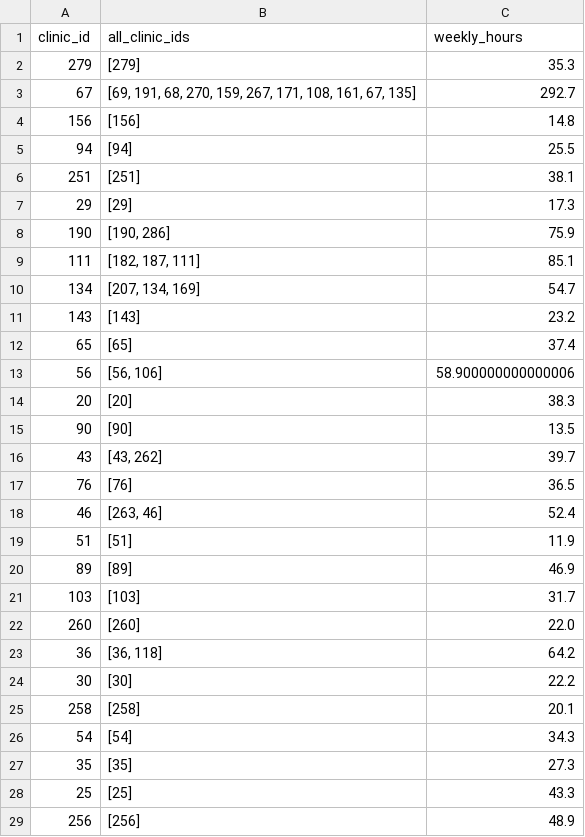
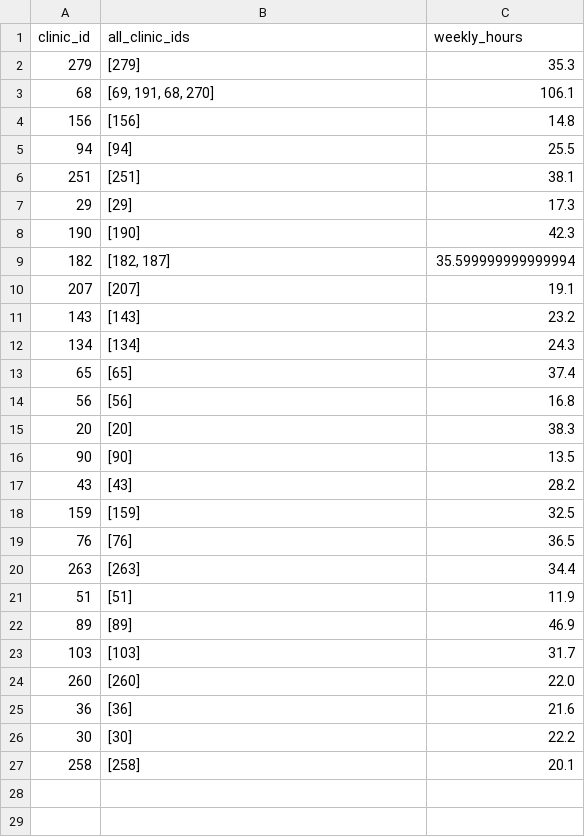
Before and after one commit to Matzmuda4/UK-Heatmap, a CSV file: Region Generation/clinic_grids.csv, drawn as a sheet; only a part is shown; the diff covers the shown part only.

```diff
--- a/Region Generation/clinic_grids.csv
+++ b/Region Generation/clinic_grids.csv
@@ -2,3 +2,3 @@ clinic_id,all_clinic_ids,weekly_hours
 279,[279],35.3
-67,"[69, 191, 68, 270, 159, 267, 171, 108, 161, 67, 135]",292.7
+68,"[69, 191, 68, 270]",106.1
 156,[156],14.8
@@ -7,13 +7,15 @@ clinic_id,all_clinic_ids,weekly_hours
 29,[29],17.3
-190,"[190, 286]",75.9
-111,"[182, 187, 111]",85.1
-134,"[207, 134, 169]",54.7
+190,[190],42.3
+182,"[182, 187]",35.599999999999994
+207,[207],19.1
 143,[143],23.2
+134,[134],24.3
 65,[65],37.4
-56,"[56, 106]",58.900000000000006
+56,[56],16.8
 20,[20],38.3
 90,[90],13.5
-43,"[43, 262]",39.7
+43,[43],28.2
+159,[159],32.5
 76,[76],36.5
-46,"[263, 46]",52.4
+263,[263],34.4
 51,[51],11.9
@@ -22,8 +24,4 @@ clinic_id,all_clinic_ids,weekly_hours
 260,[260],22.0
-36,"[36, 118]",64.2
+36,[36],21.6
 30,[30],22.2
 258,[258],20.1
-54,[54],34.3
-35,[35],27.3
-25,[25],43.3
-256,[256],48.9
```
Also changed, not shown: 45 removed rows elsewhere in this file, SmilewhiteHeatmap/clinic_grids.csv, SmilewhiteHeatmap/service_gaps.csv, 14 other files.
